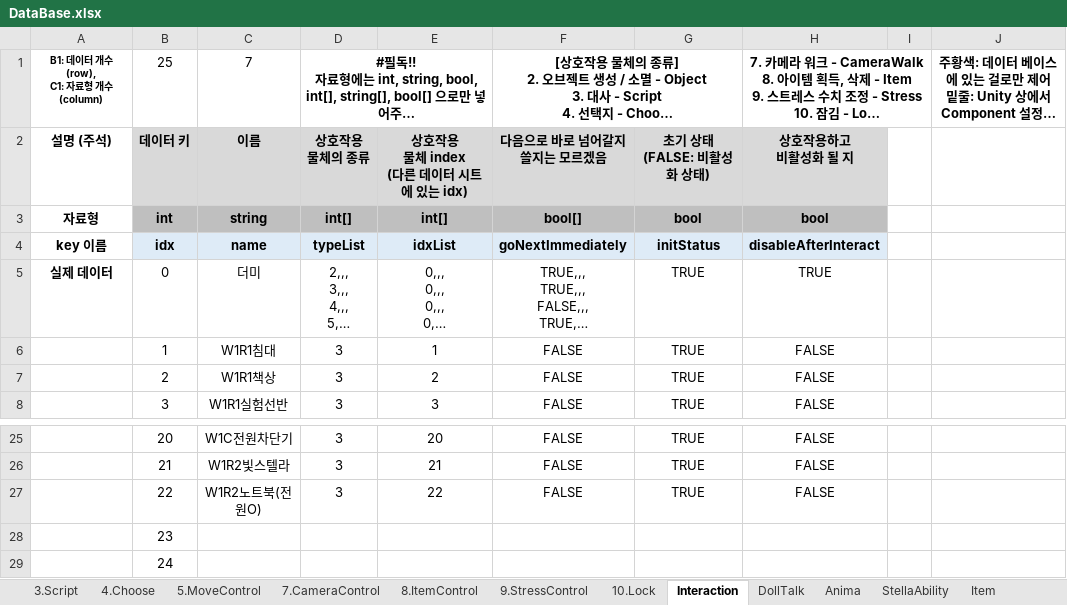
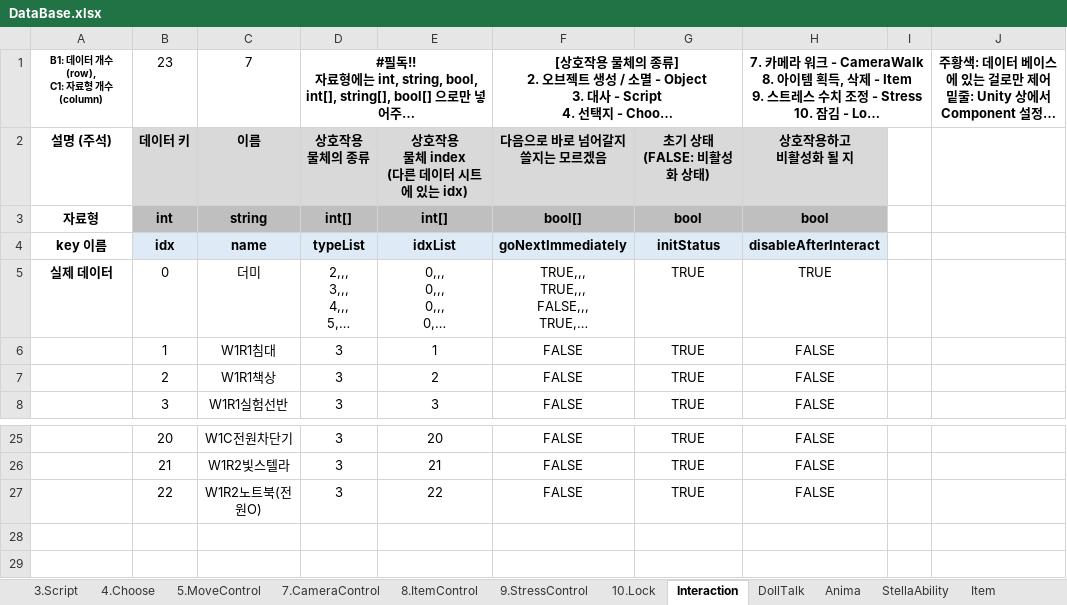
Before and after one commit to adlet0331/Marionette, an Excel workbook: bin/Assets/Resources/IngameData/DataBase.xlsx, sheet Interaction, drawn as a sheet; only a part is shown, gaps mark what is left out; long unchanged cells end in …; values as stored, in another font and other column widths than the file's, no borders; the diff names each change by its address in the sheet, - before the commit and + after, or states it on an @@ line.

```diff
--- a/bin/Assets/Resources/IngameData/DataBase.xlsx (sheet Interaction)
+++ b/bin/Assets/Resources/IngameData/DataBase.xlsx (sheet Interaction)
-B1: 25
+B1: 23
-row 28:  | 23
-row 29:  | 24
```
Also changed, not shown: 2 other files.
